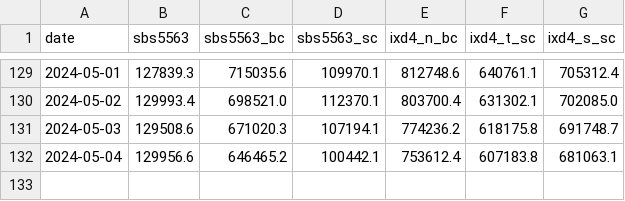
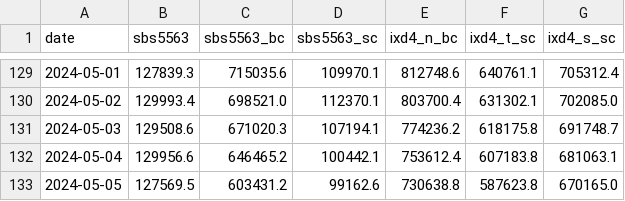
Before and after one commit to jsivak7/roarcollab, a CSV file: data/alloc_balances.csv, drawn as a sheet; only a part is shown, gaps mark what is left out; the diff names each change by its address in the sheet, - before the commit and + after, or states it on an @@ line.

```diff
--- a/data/alloc_balances.csv
+++ b/data/alloc_balances.csv
+row 133: 2024-05-05 | 127569.5 | 603431.2 | 99162.6 | 730638.8 | 587623.8 | 670165.0
```
Also changed, not shown: 2 other files.
